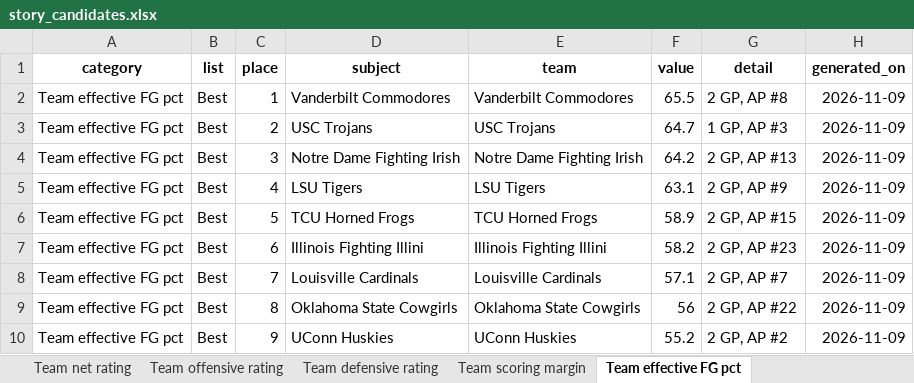
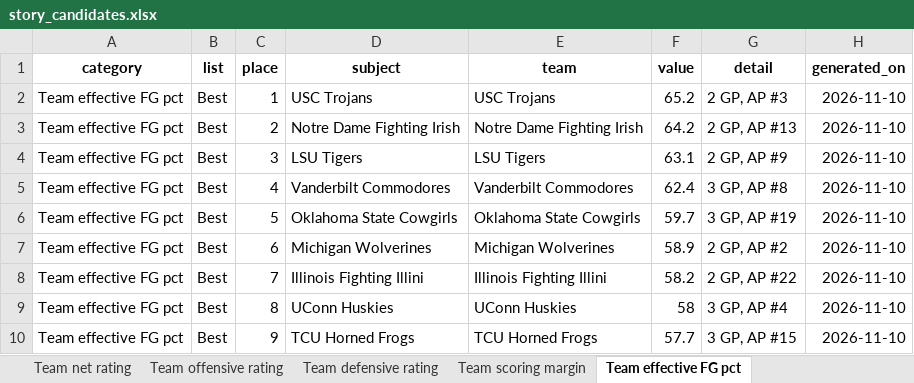
Before and after one commit to emmawbynes-afk/WNBAPROJ, an Excel workbook: output/story_candidates.xlsx, sheet Team effective FG pct, drawn as a sheet; only a part is shown; values as stored, in another font and other column widths than the file's, no borders; removed rows and columns are numbered as before the commit, all else as after; the diff covers the shown part only; the diff names each change by its address in the sheet, - before the commit and + after, or states it on an @@ line.

```diff
--- a/output/story_candidates.xlsx (sheet Team effective FG pct)
+++ b/output/story_candidates.xlsx (sheet Team effective FG pct)
-row 2: Team effective FG pct | Best | 1 | Vanderbilt Commodores | Vanderbilt Commodores | 65.5 | 2 GP, AP #8 | 2026-11-09
-C2 (place): 2
+C2 (place): 1
-F2 (value): 64.7
+F2 (value): 65.2
-G2 (detail): 1 GP, AP #3
+G2 (detail): 2 GP, AP #3
-H2:H4 (generated_on): 2026-11-09
+H2:H4 (generated_on): 2026-11-10
-C3 (place): 3
+C3 (place): 2
-C4 (place): 4
+C4 (place): 3
+row 5: Team effective FG pct | Best | 4 | Vanderbilt Commodores | Vanderbilt Commodores | 62.4 | 3 GP, AP #8 | 2026-11-10
-D6 (subject): TCU Horned Frogs
+D6 (subject): Oklahoma State Cowgirls
-E6 (team): TCU Horned Frogs
+E6 (team): Oklahoma State Cowgirls
-F6 (value): 58.9
+F6 (value): 59.7
-G6 (detail): 2 GP, AP #15
+G6 (detail): 3 GP, AP #19
-H6:H10 (generated_on): 2026-11-09
+H6:H10 (generated_on): 2026-11-10
-D7 (subject): Illinois Fighting Illini
+D7 (subject): Michigan Wolverines
-E7 (team): Illinois Fighting Illini
+E7 (team): Michigan Wolverines
-F7 (value): 58.2
+F7 (value): 58.9
-G7 (detail): 2 GP, AP #23
+G7 (detail): 2 GP, AP #2
-D8 (subject): Louisville Cardinals
+D8 (subject): Illinois Fighting Illini
-E8 (team): Louisville Cardinals
+E8 (team): Illinois Fighting Illini
-F8 (value): 57.1
+F8 (value): 58.2
-G8 (detail): 2 GP, AP #7
+G8 (detail): 2 GP, AP #22
-D9 (subject): Oklahoma State Cowgirls
+D9 (subject): UConn Huskies
-E9 (team): Oklahoma State Cowgirls
+E9 (team): UConn Huskies
-F9 (value): 56
+F9 (value): 58
-G9 (detail): 2 GP, AP #22
+G9 (detail): 3 GP, AP #4
-D10 (subject): UConn Huskies
+D10 (subject): TCU Horned Frogs
-E10 (team): UConn Huskies
+E10 (team): TCU Horned Frogs
-F10 (value): 55.2
+F10 (value): 57.7
-G10 (detail): 2 GP, AP #2
+G10 (detail): 3 GP, AP #15
```
Also changed, not shown: 2 added rows, 2 removed rows and 33 edited cells elsewhere in this sheet, sheet Single-game Game Score last 7 d, sheet Share of points in the paint, sheet Share of points off turnovers, sheet Team turnover rate, sheet Team offensive rating, sheet Three-point attempt rate, 9 more sheets, 6 other files.
